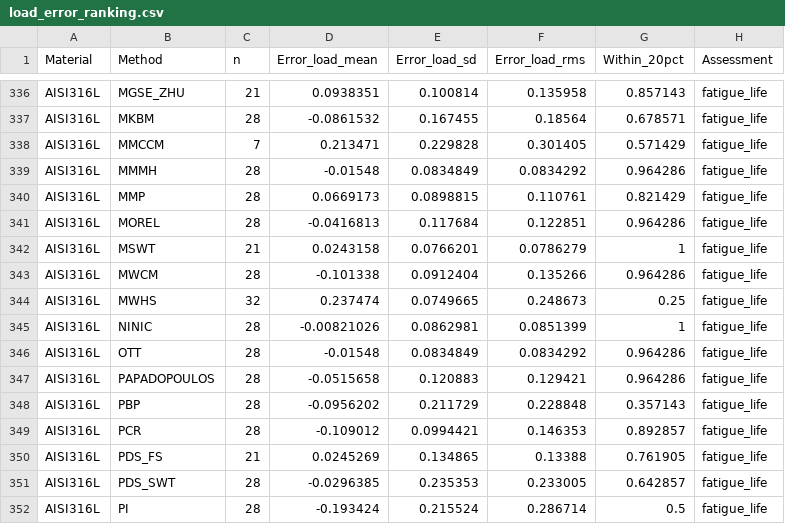
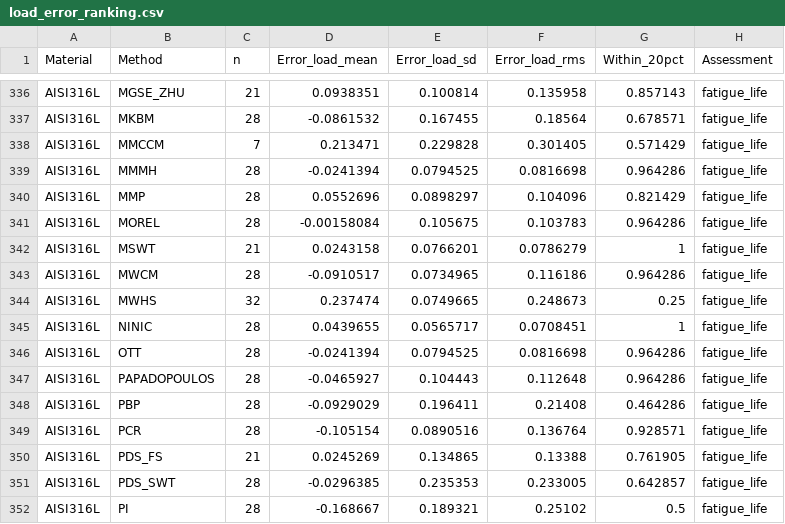
Before and after one commit to andreachiocca/multiaxial-fatigue, a CSV file: examples/data/load_error_ranking.csv, drawn as a sheet; only a part is shown, gaps mark what is left out; the diff covers the shown part only.

Commit message:
data(aisi316l): adjust tensile fatigue limit to staircase level (#102)
Set Janssens tensile fatigue limit to 271.6 MPa (235 x 1.1558, the staircase level with PSI load-cell correction) via a set_summary overlay in 8_AISI316L.overlay.json. The published 278.5 MPa lay above 5 axial R = -1 failures, causing threshold-based criteria to predict infinite life.

Bump IMPLEMENTATION_REVISION to 2026-11-18, update post-overlay dataset fingerprint, adapt import and scope test expectations, and refresh homepage ranking and batch comparison manifests (decision d114).

```diff
--- a/examples/data/load_error_ranking.csv
+++ b/examples/data/load_error_ranking.csv
@@ -338,15 +338,15 @@ AISI316L,MKBM,28,-0.0861532,0.167455,0.18564,0.678571,fatigue_life
 AISI316L,MMCCM,7,0.213471,0.229828,0.301405,0.571429,fatigue_life
-AISI316L,MMMH,28,-0.01548,0.0834849,0.0834292,0.964286,fatigue_life
-AISI316L,MMP,28,0.0669173,0.0898815,0.110761,0.821429,fatigue_life
-AISI316L,MOREL,28,-0.0416813,0.117684,0.122851,0.964286,fatigue_life
+AISI316L,MMMH,28,-0.0241394,0.0794525,0.0816698,0.964286,fatigue_life
+AISI316L,MMP,28,0.0552696,0.0898297,0.104096,0.821429,fatigue_life
+AISI316L,MOREL,28,-0.00158084,0.105675,0.103783,0.964286,fatigue_life
 AISI316L,MSWT,21,0.0243158,0.0766201,0.0786279,1,fatigue_life
-AISI316L,MWCM,28,-0.101338,0.0912404,0.135266,0.964286,fatigue_life
+AISI316L,MWCM,28,-0.0910517,0.0734965,0.116186,0.964286,fatigue_life
 AISI316L,MWHS,32,0.237474,0.0749665,0.248673,0.25,fatigue_life
-AISI316L,NINIC,28,-0.00821026,0.0862981,0.0851399,1,fatigue_life
-AISI316L,OTT,28,-0.01548,0.0834849,0.0834292,0.964286,fatigue_life
-AISI316L,PAPADOPOULOS,28,-0.0515658,0.120883,0.129421,0.964286,fatigue_life
-AISI316L,PBP,28,-0.0956202,0.211729,0.228848,0.357143,fatigue_life
-AISI316L,PCR,28,-0.109012,0.0994421,0.146353,0.892857,fatigue_life
+AISI316L,NINIC,28,0.0439655,0.0565717,0.0708451,1,fatigue_life
+AISI316L,OTT,28,-0.0241394,0.0794525,0.0816698,0.964286,fatigue_life
+AISI316L,PAPADOPOULOS,28,-0.0465927,0.104443,0.112648,0.964286,fatigue_life
+AISI316L,PBP,28,-0.0929029,0.196411,0.21408,0.464286,fatigue_life
+AISI316L,PCR,28,-0.105154,0.0890516,0.136764,0.928571,fatigue_life
 AISI316L,PDS_FS,21,0.0245269,0.134865,0.13388,0.761905,fatigue_life
 AISI316L,PDS_SWT,28,-0.0296385,0.235353,0.233005,0.642857,fatigue_life
-AISI316L,PI,28,-0.193424,0.215524,0.286714,0.5,fatigue_life
+AISI316L,PI,28,-0.168667,0.189321,0.25102,0.5,fatigue_life
```
Also changed, not shown: 38 edited cells elsewhere in this file, 12 other files.
